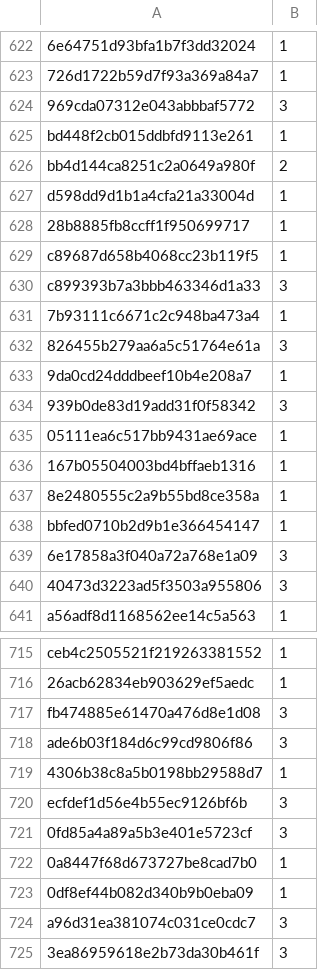
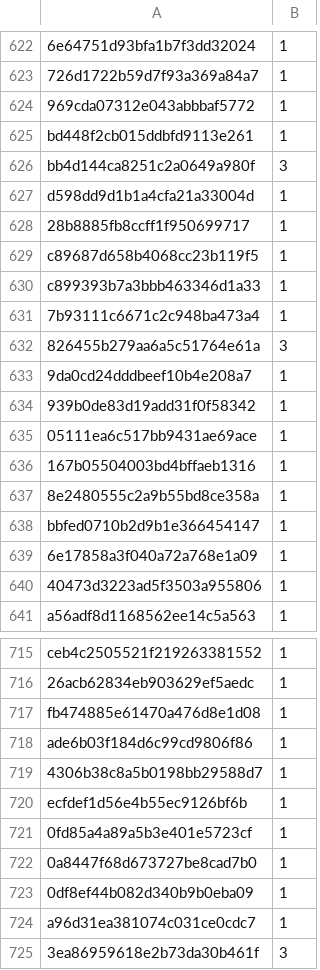
Before and after one commit to sacromentus/minibert-final-cs224n, a CSV file: predictions/predictions/sst-dev-output.csv (was predictions/sst-dev-output.csv), drawn as a sheet; only a part is shown, gaps mark what is left out; the diff covers the shown part only; the diff names each change by its address in the sheet, - before the commit and + after, or states it on an @@ line.

```diff
--- a/predictions/sst-dev-output.csv
+++ b/predictions/predictions/sst-dev-output.csv
-B624: 3
+B624: 1
-B626: 2
+B626: 3
-B630: 3
+B630: 1
-B634: 3
+B634: 1
-B639:B640: 3
+B639:B640: 1
-B717:B718: 3
+B717:B718: 1
-B720:B721: 3
+B720:B721: 1
-B724: 3
+B724: 1
```
Also changed, not shown: 189 edited cells elsewhere in this file, predictions/predictions/para-dev-output.csv, predictions/sst-test-output.csv, 8 other files.
